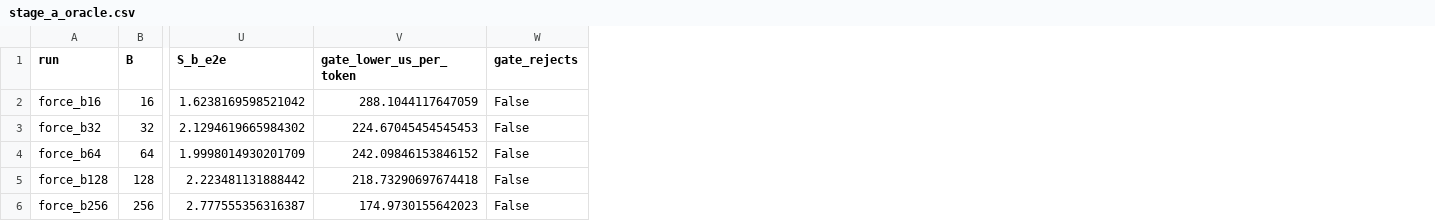
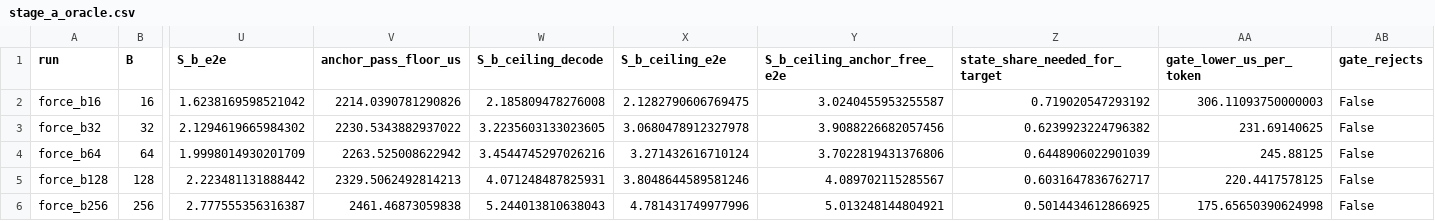
Before and after one commit to SamMausberg/verified-progress, a CSV file: evidence/repair/stage_a_oracle.csv, drawn as a sheet; only a part is shown, gaps mark what is left out; addresses are those after the commit; the diff names each change by its address in the sheet, - before the commit and + after, or states it on an @@ line.

Commit message:
Address review of #56: S_b ceiling, verdicts in the evidence README, tracked run scripts
- stage_a.py: add the S_b ceiling (anchor pass at one weight read at the
  measured read peak) and the state share a boundary-replay protocol would
  need; the gate divides by B, the most a width-B cycle commits.
- evidence/repair/README.md: results and verdicts against the pre-registered
  Stage A rules, the target (5.51x decode at f = 2.28%), P2 Arm A rows
  labelled derived, and the recycling result labelled measured offline.
- experiments/repair/runs/*.sh were ignored by .gitignore (runs/); add them.
- engine README: patches 0001-0002, head 5d8e00e3e1, and the no-state switch
  marked as timing-only.
- p3_gate.py: the audit accepts at most B - 1 - a0 extra drafts.

```diff
--- a/evidence/repair/stage_a_oracle.csv
+++ b/evidence/repair/stage_a_oracle.csv
+column V (anchor_pass_floor_us), rows 2-6: 2214.0390781290826 | 2230.5343882937022 | 2263.525008622942 | 2329.5062492814213 | 2461.46873059838
+column W (S_b_ceiling_decode), rows 2-6: 2.185809478276008 | 3.2235603133023605 | 3.4544745297026216 | 4.071248487825931 | 5.244013810638043
+column X (S_b_ceiling_e2e), rows 2-6: 2.1282790606769475 | 3.0680478912327978 | 3.271432616710124 | 3.8048644589581246 | 4.781431749977996
+column Y (S_b_ceiling_anchor_free_e2e), rows 2-6: 3.0240455953255587 | 3.9088226682057456 | 3.7022819431376806 | 4.089702115285567 | 5.013248144804921
+column Z (state_share_needed_for_target), rows 2-6: 0.719020547293192 | 0.6239923224796382 | 0.6448906022901039 | 0.6031647836762717 | 0.5014434612866925
-AA2 (gate_lower_us_per_token): 288.1044117647059
+AA2 (gate_lower_us_per_token): 306.11093750000003
-AA3 (gate_lower_us_per_token): 224.67045454545453
+AA3 (gate_lower_us_per_token): 231.69140625
-AA4 (gate_lower_us_per_token): 242.09846153846152
+AA4 (gate_lower_us_per_token): 245.88125
-AA5 (gate_lower_us_per_token): 218.73290697674418
+AA5 (gate_lower_us_per_token): 220.4417578125
-AA6 (gate_lower_us_per_token): 174.9730155642023
+AA6 (gate_lower_us_per_token): 175.65650390624998
```
Also changed, not shown: 11 other files.
